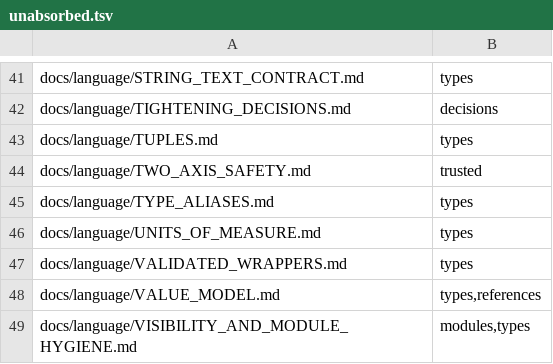
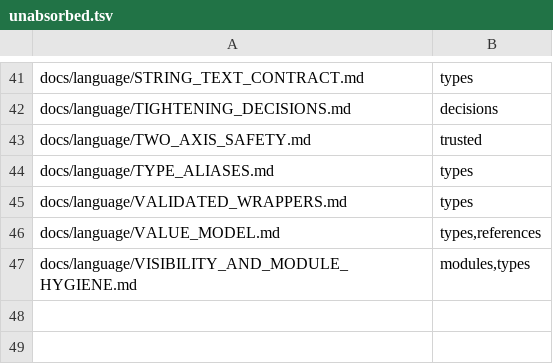
Before and after one commit to lambdaclass/concrete, a TSV file: docs/spec/unabsorbed.tsv, drawn as a sheet; only a part is shown, gaps mark what is left out.

Commit message:
spec: absorb docs/language/TUPLES.md and UNITS_OF_MEASURE.md into types.md ("Absent by decision") and delete them

```diff
--- a/docs/spec/unabsorbed.tsv
+++ b/docs/spec/unabsorbed.tsv
@@ -42,6 +42,4 @@ docs/language/STRING_TEXT_CONTRACT.md	types
 docs/language/TIGHTENING_DECISIONS.md	decisions
-docs/language/TUPLES.md	types
 docs/language/TWO_AXIS_SAFETY.md	trusted
 docs/language/TYPE_ALIASES.md	types
-docs/language/UNITS_OF_MEASURE.md	types
 docs/language/VALIDATED_WRAPPERS.md	types
```
Also changed, not shown: 7 other files.
